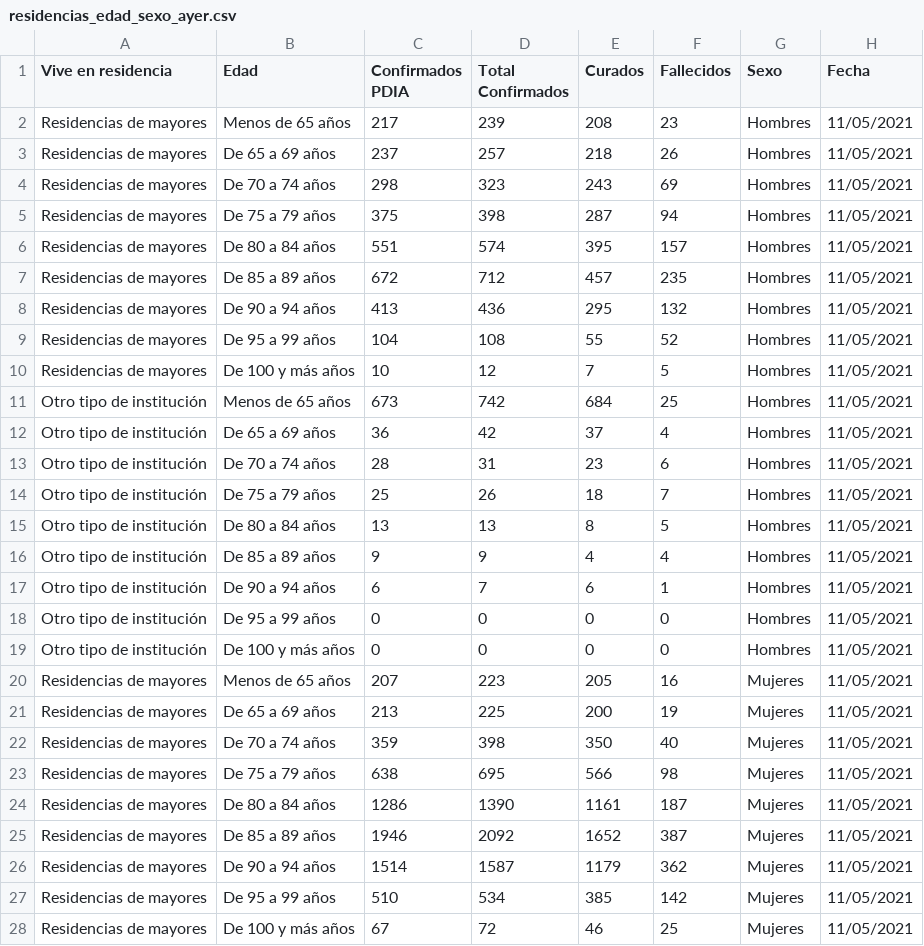
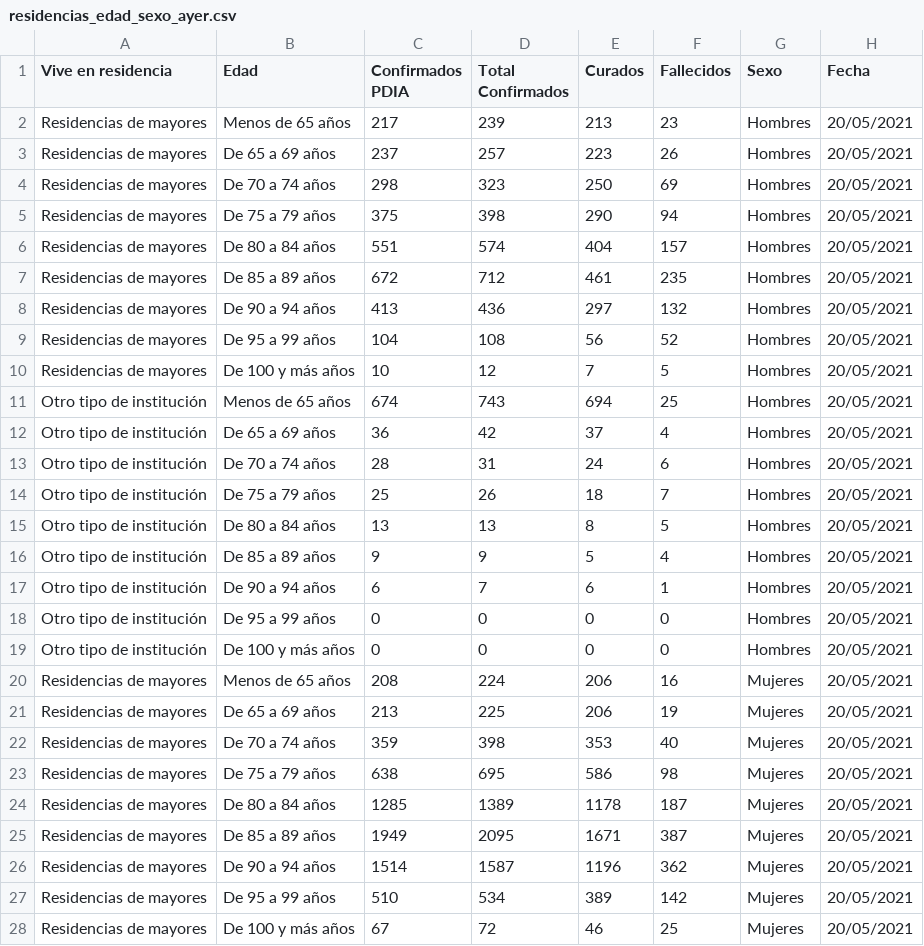
Before and after one commit to alonso-bh/TFG, a CSV file: datos/ayer/residencias_edad_sexo_ayer.csv, drawn as a sheet; only a part is shown; the diff covers the shown part only.

```diff
--- a/datos/ayer/residencias_edad_sexo_ayer.csv
+++ b/datos/ayer/residencias_edad_sexo_ayer.csv
@@ -1,28 +1,28 @@
 "Vive en residencia";"Edad";"Confirmados PDIA";"Total Confirmados";"Curados";"Fallecidos";"Sexo";"Fecha"
-"Residencias de mayores";"Menos de 65 años";"217";"239";"208";"23";"Hombres";"11/05/2021"
-"Residencias de mayores";"De 65 a 69 años";"237";"257";"218";"26";"Hombres";"11/05/2021"
-"Residencias de mayores";"De 70 a 74 años";"298";"323";"243";"69";"Hombres";"11/05/2021"
-"Residencias de mayores";"De 75 a 79 años";"375";"398";"287";"94";"Hombres";"11/05/2021"
-"Residencias de mayores";"De 80 a 84 años";"551";"574";"395";"157";"Hombres";"11/05/2021"
-"Residencias de mayores";"De 85 a 89 años";"672";"712";"457";"235";"Hombres";"11/05/2021"
-"Residencias de mayores";"De 90 a 94 años";"413";"436";"295";"132";"Hombres";"11/05/2021"
-"Residencias de mayores";"De 95 a 99 años";"104";"108";"55";"52";"Hombres";"11/05/2021"
-"Residencias de mayores";"De 100 y más años";"10";"12";"7";"5";"Hombres";"11/05/2021"
-"Otro tipo de institución";"Menos de 65 años";"673";"742";"684";"25";"Hombres";"11/05/2021"
-"Otro tipo de institución";"De 65 a 69 años";"36";"42";"37";"4";"Hombres";"11/05/2021"
-"Otro tipo de institución";"De 70 a 74 años";"28";"31";"23";"6";"Hombres";"11/05/2021"
-"Otro tipo de institución";"De 75 a 79 años";"25";"26";"18";"7";"Hombres";"11/05/2021"
-"Otro tipo de institución";"De 80 a 84 años";"13";"13";"8";"5";"Hombres";"11/05/2021"
-"Otro tipo de institución";"De 85 a 89 años";"9";"9";"4";"4";"Hombres";"11/05/2021"
-"Otro tipo de institución";"De 90 a 94 años";"6";"7";"6";"1";"Hombres";"11/05/2021"
-"Otro tipo de institución";"De 95 a 99 años";"0";"0";"0";"0";"Hombres";"11/05/2021"
-"Otro tipo de institución";"De 100 y más años";"0";"0";"0";"0";"Hombres";"11/05/2021"
-"Residencias de mayores";"Menos de 65 años";"207";"223";"205";"16";"Mujeres";"11/05/2021"
-"Residencias de mayores";"De 65 a 69 años";"213";"225";"200";"19";"Mujeres";"11/05/2021"
-"Residencias de mayores";"De 70 a 74 años";"359";"398";"350";"40";"Mujeres";"11/05/2021"
-"Residencias de mayores";"De 75 a 79 años";"638";"695";"566";"98";"Mujeres";"11/05/2021"
-"Residencias de mayores";"De 80 a 84 años";"1286";"1390";"1161";"187";"Mujeres";"11/05/2021"
-"Residencias de mayores";"De 85 a 89 años";"1946";"2092";"1652";"387";"Mujeres";"11/05/2021"
-"Residencias de mayores";"De 90 a 94 años";"1514";"1587";"1179";"362";"Mujeres";"11/05/2021"
-"Residencias de mayores";"De 95 a 99 años";"510";"534";"385";"142";"Mujeres";"11/05/2021"
-"Residencias de mayores";"De 100 y más años";"67";"72";"46";"25";"Mujeres";"11/05/2021"
+"Residencias de mayores";"Menos de 65 años";"217";"239";"213";"23";"Hombres";"20/05/2021"
+"Residencias de mayores";"De 65 a 69 años";"237";"257";"223";"26";"Hombres";"20/05/2021"
+"Residencias de mayores";"De 70 a 74 años";"298";"323";"250";"69";"Hombres";"20/05/2021"
+"Residencias de mayores";"De 75 a 79 años";"375";"398";"290";"94";"Hombres";"20/05/2021"
+"Residencias de mayores";"De 80 a 84 años";"551";"574";"404";"157";"Hombres";"20/05/2021"
+"Residencias de mayores";"De 85 a 89 años";"672";"712";"461";"235";"Hombres";"20/05/2021"
+"Residencias de mayores";"De 90 a 94 años";"413";"436";"297";"132";"Hombres";"20/05/2021"
+"Residencias de mayores";"De 95 a 99 años";"104";"108";"56";"52";"Hombres";"20/05/2021"
+"Residencias de mayores";"De 100 y más años";"10";"12";"7";"5";"Hombres";"20/05/2021"
+"Otro tipo de institución";"Menos de 65 años";"674";"743";"694";"25";"Hombres";"20/05/2021"
+"Otro tipo de institución";"De 65 a 69 años";"36";"42";"37";"4";"Hombres";"20/05/2021"
+"Otro tipo de institución";"De 70 a 74 años";"28";"31";"24";"6";"Hombres";"20/05/2021"
+"Otro tipo de institución";"De 75 a 79 años";"25";"26";"18";"7";"Hombres";"20/05/2021"
+"Otro tipo de institución";"De 80 a 84 años";"13";"13";"8";"5";"Hombres";"20/05/2021"
+"Otro tipo de institución";"De 85 a 89 años";"9";"9";"5";"4";"Hombres";"20/05/2021"
+"Otro tipo de institución";"De 90 a 94 años";"6";"7";"6";"1";"Hombres";"20/05/2021"
+"Otro tipo de institución";"De 95 a 99 años";"0";"0";"0";"0";"Hombres";"20/05/2021"
+"Otro tipo de institución";"De 100 y más años";"0";"0";"0";"0";"Hombres";"20/05/2021"
+"Residencias de mayores";"Menos de 65 años";"208";"224";"206";"16";"Mujeres";"20/05/2021"
+"Residencias de mayores";"De 65 a 69 años";"213";"225";"206";"19";"Mujeres";"20/05/2021"
+"Residencias de mayores";"De 70 a 74 años";"359";"398";"353";"40";"Mujeres";"20/05/2021"
+"Residencias de mayores";"De 75 a 79 años";"638";"695";"586";"98";"Mujeres";"20/05/2021"
+"Residencias de mayores";"De 80 a 84 años";"1285";"1389";"1178";"187";"Mujeres";"20/05/2021"
+"Residencias de mayores";"De 85 a 89 años";"1949";"2095";"1671";"387";"Mujeres";"20/05/2021"
+"Residencias de mayores";"De 90 a 94 años";"1514";"1587";"1196";"362";"Mujeres";"20/05/2021"
+"Residencias de mayores";"De 95 a 99 años";"510";"534";"389";"142";"Mujeres";"20/05/2021"
+"Residencias de mayores";"De 100 y más años";"67";"72";"46";"25";"Mujeres";"20/05/2021"
```
Also changed, not shown: 24 edited cells elsewhere in this file, datos/ayer/profesionales_ayer.csv, datos/ayer/residencias_ayer.csv, 1 other file.
